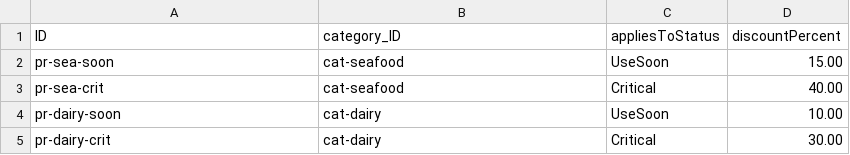
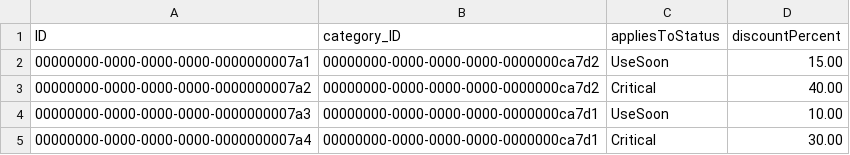
Before and after one commit to sawmeraw/ColdChain, a CSV file: coldchain/db/data/coldchain-PricingRules.csv, drawn as a sheet.

```diff
--- a/coldchain/db/data/coldchain-PricingRules.csv
+++ b/coldchain/db/data/coldchain-PricingRules.csv
@@ -1,5 +1,5 @@
 ID;category_ID;appliesToStatus;discountPercent
-pr-sea-soon;cat-seafood;UseSoon;15.00
-pr-sea-crit;cat-seafood;Critical;40.00
-pr-dairy-soon;cat-dairy;UseSoon;10.00
-pr-dairy-crit;cat-dairy;Critical;30.00
+00000000-0000-0000-0000-0000000007a1;00000000-0000-0000-0000-0000000ca7d2;UseSoon;15.00
+00000000-0000-0000-0000-0000000007a2;00000000-0000-0000-0000-0000000ca7d2;Critical;40.00
+00000000-0000-0000-0000-0000000007a3;00000000-0000-0000-0000-0000000ca7d1;UseSoon;10.00
+00000000-0000-0000-0000-0000000007a4;00000000-0000-0000-0000-0000000ca7d1;Critical;30.00
```
Also changed, not shown: coldchain/db/data/coldchain-Batches.csv, coldchain/db/data/coldchain-Products.csv, 5 other files.
